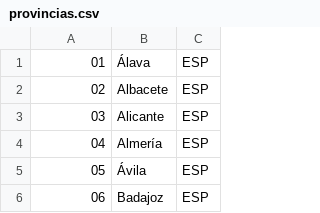
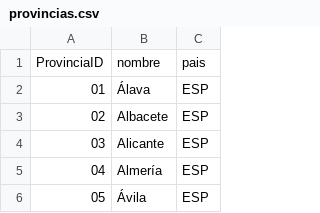
Before and after one commit to TheSky189/PROTOTYPE-IA-DELIVERY, a CSV file: data/provincias.csv, drawn as a sheet; only a part is shown; the shorter side is filled out with more unchanged rows; the diff names each change by its address in the sheet, - before the commit and + after, or states it on an @@ line.

```diff
--- a/data/provincias.csv
+++ b/data/provincias.csv
+row 1: ProvinciaID | nombre | pais
```
Also changed, not shown: data/clientes.csv, data/destinos.csv, 8 other files.
